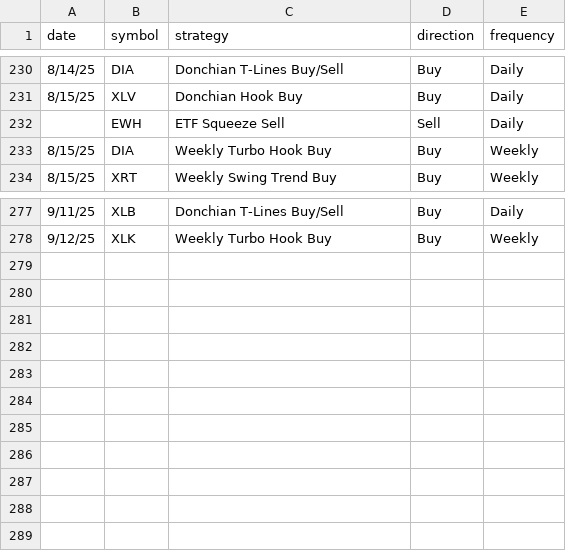
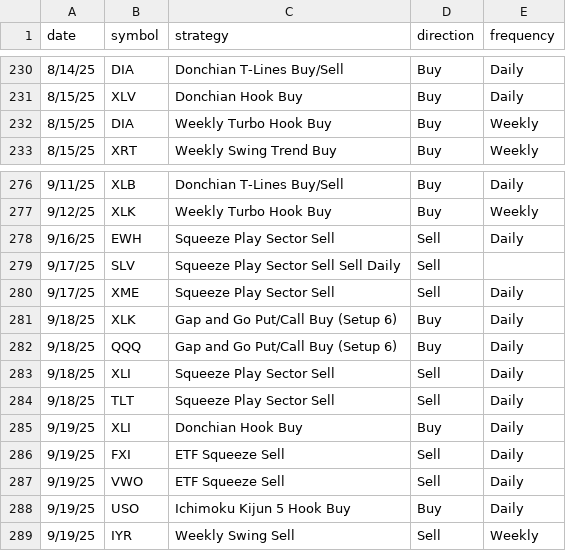
Before and after one commit to mcohenmcohen/Eversley_check_open_trades, a CSV file: trade_signals_ETFs.csv, drawn as a sheet; only a part is shown, gaps mark what is left out; removed rows and columns are numbered as before the commit, all else as after; the diff names each change by its address in the sheet, - before the commit and + after, or states it on an @@ line.

```diff
--- a/trade_signals_ETFs.csv
+++ b/trade_signals_ETFs.csv
-row 232:  | EWH | ETF Squeeze Sell | Sell | Daily
+row 278: 9/16/25 | EWH | Squeeze Play Sector Sell | Sell | Daily
+row 279: 9/17/25 | SLV | Squeeze Play Sector Sell Sell Daily | Sell
+row 280: 9/17/25 | XME | Squeeze Play Sector Sell | Sell | Daily
+row 281: 9/18/25 | XLK | Gap and Go Put/Call Buy (Setup 6) | Buy | Daily
+row 282: 9/18/25 | QQQ | Gap and Go Put/Call Buy (Setup 6) | Buy | Daily
+row 283: 9/18/25 | XLI | Squeeze Play Sector Sell | Sell | Daily
+row 284: 9/18/25 | TLT | Squeeze Play Sector Sell | Sell | Daily
+row 285: 9/19/25 | XLI | Donchian Hook Buy | Buy | Daily
+row 286: 9/19/25 | FXI | ETF Squeeze Sell | Sell | Daily
+row 287: 9/19/25 | VWO | ETF Squeeze Sell | Sell | Daily
+row 288: 9/19/25 | USO | Ichimoku Kijun 5 Hook Buy | Buy | Daily
+row 289: 9/19/25 | IYR | Weekly Swing Sell | Sell | Weekly
```
Also changed, not shown: trade_results_ETFs.csv, trade_results_futures.csv, 16 other files.
